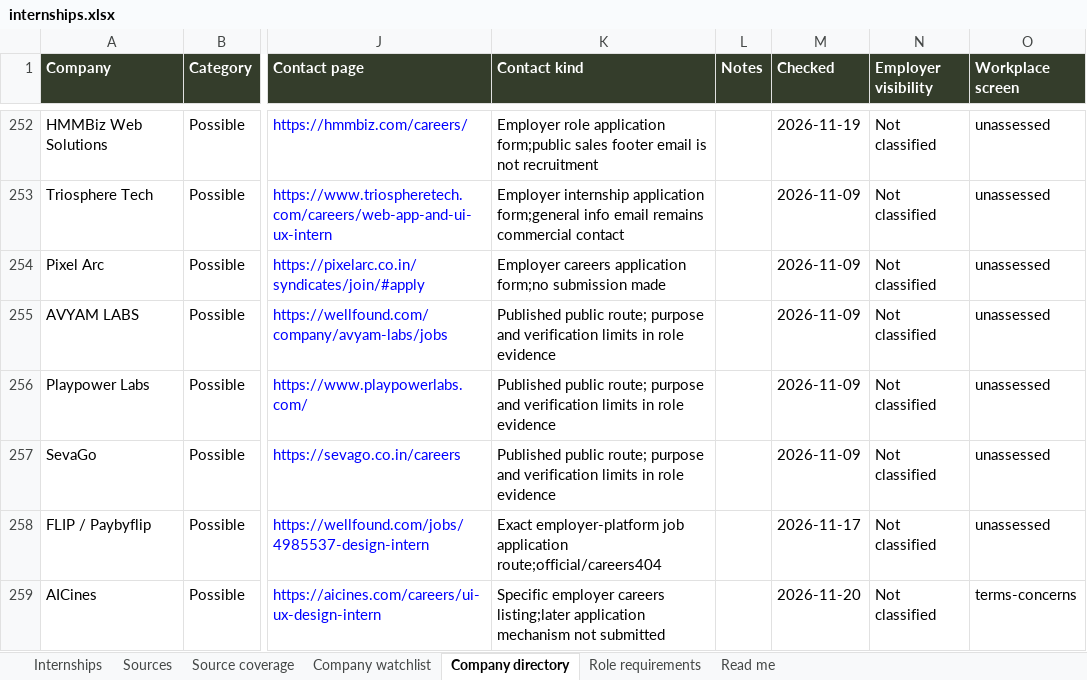
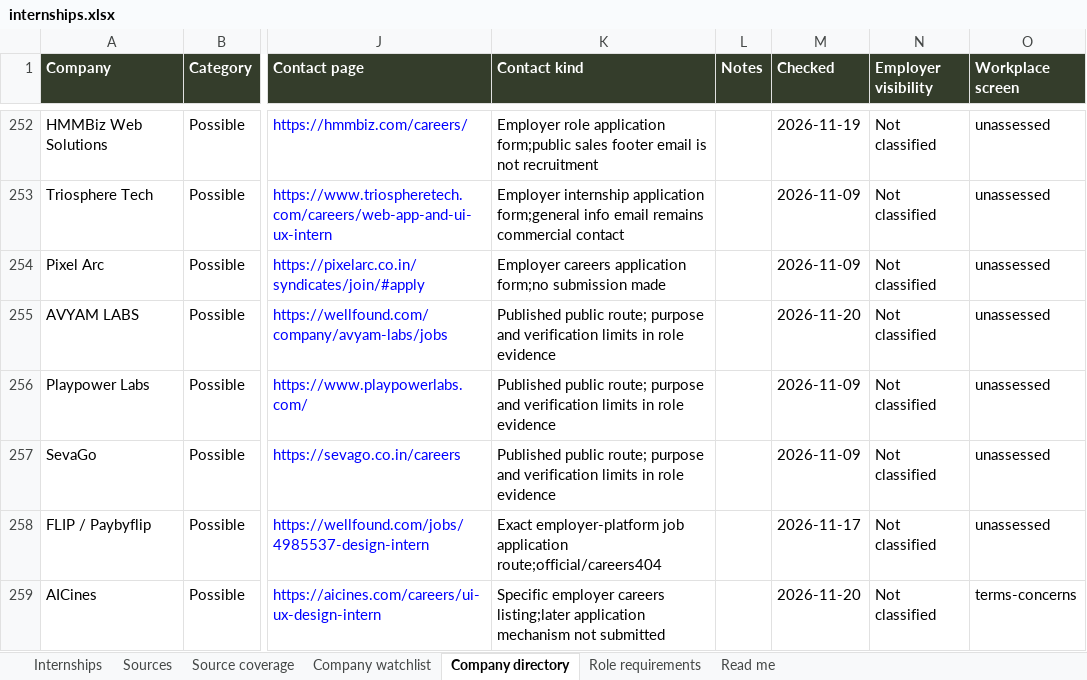
Before and after one commit to AnujR17/Chatgpt-Environment, an Excel workbook: topics/job-search-agent/app/public/data/internships.xlsx, sheet Company directory, drawn as a sheet; only a part is shown, gaps mark what is left out; values as stored, in another font and other column widths than the file's, no borders; the diff covers the shown part only; the diff names each change by its address in the sheet, - before the commit and + after, or states it on an @@ line.

```diff
--- a/topics/job-search-agent/app/public/data/internships.xlsx (sheet Company directory)
+++ b/topics/job-search-agent/app/public/data/internships.xlsx (sheet Company directory)
-M255 (Checked): 2026-11-09
+M255 (Checked): 2026-11-20
```
Also changed, not shown: 6 added rows and 1 edited cell elsewhere in this sheet, sheet Role requirements, sheet Sources, sheet Internships, sheet Company watchlist, sheet Source coverage, 12 other files.
